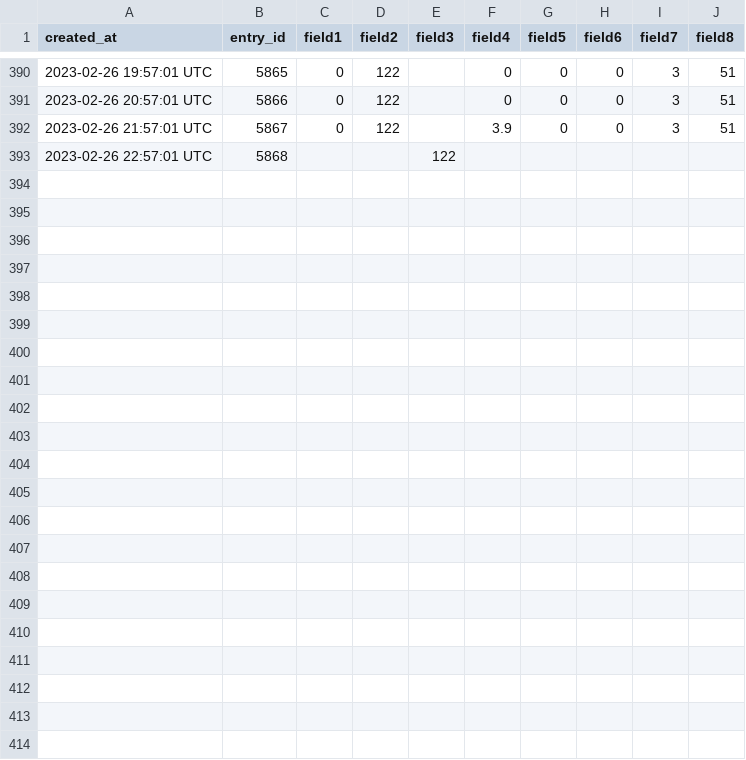
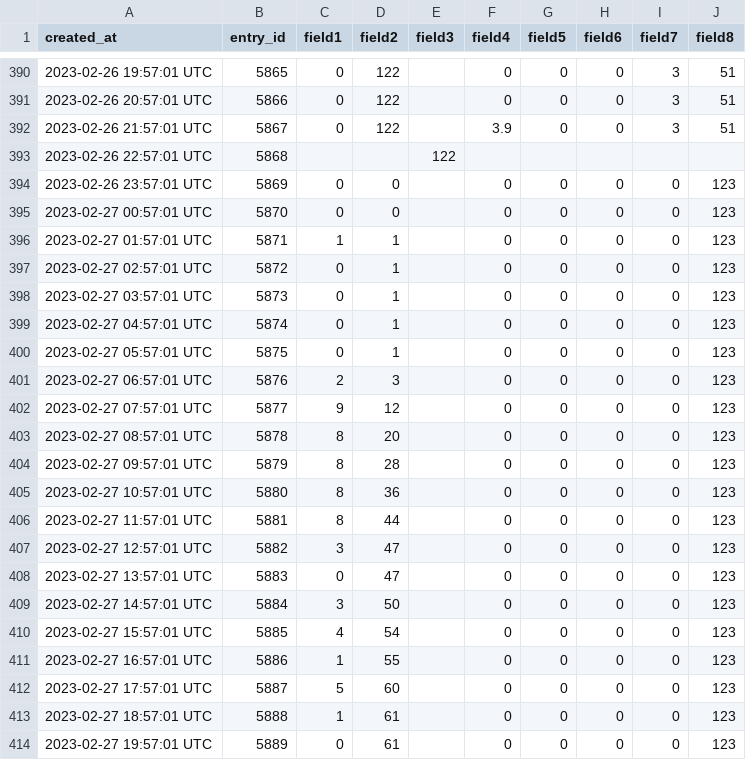
Before and after one commit to pagaia/contaiciclisti, a CSV file: scripts/data/959807/959807_2023-02-01_2023-03-01.csv, drawn as a sheet; only a part is shown, gaps mark what is left out.

```diff
--- a/scripts/data/959807/959807_2023-02-01_2023-03-01.csv
+++ b/scripts/data/959807/959807_2023-02-01_2023-03-01.csv
@@ -393 +393,22 @@ created_at,entry_id,field1,field2,field3,field4,field5,field6,field7,field8
 2023-02-26 22:57:01 UTC,5868,,,122,,,,,
+2023-02-26 23:57:01 UTC,5869,0,0,,0,0,0,0,123
+2023-02-27 00:57:01 UTC,5870,0,0,,0,0,0,0,123
+2023-02-27 01:57:01 UTC,5871,1,1,,0,0,0,0,123
+2023-02-27 02:57:01 UTC,5872,0,1,,0,0,0,0,123
+2023-02-27 03:57:01 UTC,5873,0,1,,0,0,0,0,123
+2023-02-27 04:57:01 UTC,5874,0,1,,0,0,0,0,123
+2023-02-27 05:57:01 UTC,5875,0,1,,0,0,0,0,123
+2023-02-27 06:57:01 UTC,5876,2,3,,0,0,0,0,123
+2023-02-27 07:57:01 UTC,5877,9,12,,0,0,0,0,123
+2023-02-27 08:57:01 UTC,5878,8,20,,0,0,0,0,123
+2023-02-27 09:57:01 UTC,5879,8,28,,0,0,0,0,123
+2023-02-27 10:57:01 UTC,5880,8,36,,0,0,0,0,123
+2023-02-27 11:57:01 UTC,5881,8,44,,0,0,0,0,123
+2023-02-27 12:57:01 UTC,5882,3,47,,0,0,0,0,123
+2023-02-27 13:57:01 UTC,5883,0,47,,0,0,0,0,123
+2023-02-27 14:57:01 UTC,5884,3,50,,0,0,0,0,123
+2023-02-27 15:57:01 UTC,5885,4,54,,0,0,0,0,123
+2023-02-27 16:57:01 UTC,5886,1,55,,0,0,0,0,123
+2023-02-27 17:57:01 UTC,5887,5,60,,0,0,0,0,123
+2023-02-27 18:57:01 UTC,5888,1,61,,0,0,0,0,123
+2023-02-27 19:57:01 UTC,5889,0,61,,0,0,0,0,123
```
Also changed, not shown: scripts/data/1050873/1050873_2023-02-01_2023-03-01.csv, scripts/data/1051988/1051988_2023-02-01_2023-03-01.csv, 1 other file.
